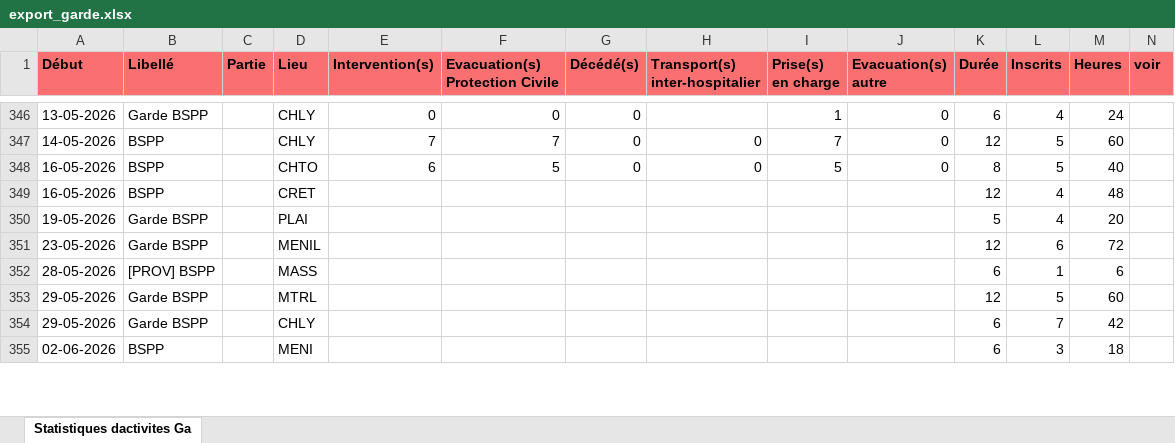
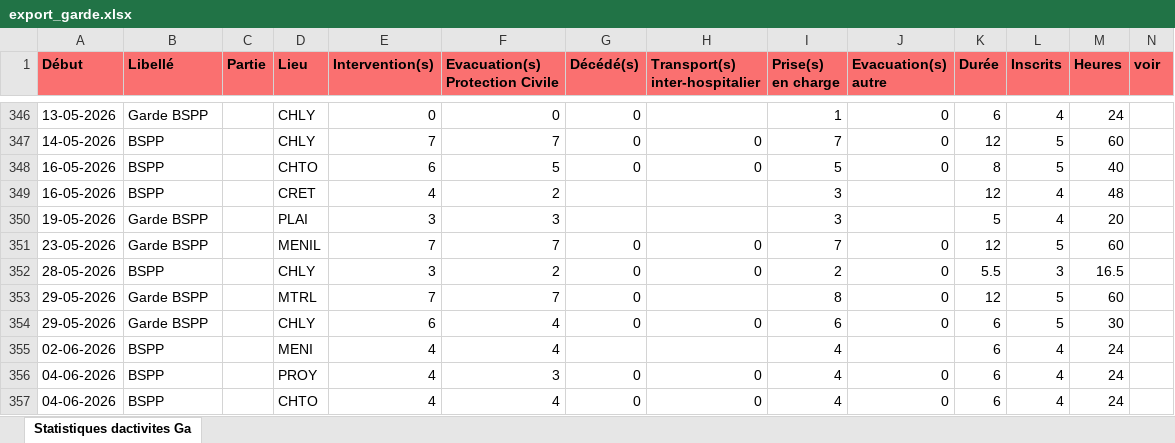
Before and after one commit to PCPSOpe12/Dashboard-Ope, an Excel workbook: data/export_garde.xlsx, sheet Statistiques dactivites Ga, drawn as a sheet; only a part is shown, gaps mark what is left out; values as stored, in another font and other column widths than the file's, no borders; removed rows and columns are numbered as before the commit, all else as after; the diff covers the shown part only; the diff names each change by its address in the sheet, - before the commit and + after, or states it on an @@ line.

Commit message:
Mise à jour Garde — 23/06/2026

```diff
--- a/data/export_garde.xlsx (sheet Statistiques dactivites Ga)
+++ b/data/export_garde.xlsx (sheet Statistiques dactivites Ga)
-E349 (Intervention(s)): (empty)
+E349 (Intervention(s)): 4
-F349 (Evacuation(s) Protection Civile): (empty)
+F349 (Evacuation(s) Protection Civile): 2
-I349:I350 (Prise(s) en charge): (empty)
+I349:I350 (Prise(s) en charge): 3
-E350 (Intervention(s)): (empty)
+E350 (Intervention(s)): 3
-F350 (Evacuation(s) Protection Civile): (empty)
+F350 (Evacuation(s) Protection Civile): 3
-E351 (Intervention(s)): (empty)
+E351 (Intervention(s)): 7
-F351 (Evacuation(s) Protection Civile): (empty)
+F351 (Evacuation(s) Protection Civile): 7
-G351 (Décédé(s)): (empty)
+G351 (Décédé(s)): 0
-H351 (Transport(s) inter-hospitalier): (empty)
+H351 (Transport(s) inter-hospitalier): 0
-I351 (Prise(s) en charge): (empty)
+I351 (Prise(s) en charge): 7
-J351 (Evacuation(s) autre): (empty)
+J351 (Evacuation(s) autre): 0
-L351 (Inscrits): 6
+L351 (Inscrits): 5
-M351 (Heures): 72
+M351 (Heures): 60
-row 352: 28-05-2026 | [PROV] BSPP |  | MASS |  |  |  |  |  |  | 6 | 1 | 6
+row 352: 28-05-2026 | BSPP |  | CHLY | 3 | 2 | 0 | 0 | 2 | 0 | 5.5 | 3 | 16.5
-E353 (Intervention(s)): (empty)
+E353 (Intervention(s)): 7
-F353 (Evacuation(s) Protection Civile): (empty)
+F353 (Evacuation(s) Protection Civile): 7
-G353:G354 (Décédé(s)): (empty)
+G353:G354 (Décédé(s)): 0
-I353 (Prise(s) en charge): (empty)
+I353 (Prise(s) en charge): 8
-J353:J354 (Evacuation(s) autre): (empty)
+J353:J354 (Evacuation(s) autre): 0
-E354 (Intervention(s)): (empty)
+E354 (Intervention(s)): 6
-F354:F355 (Evacuation(s) Protection Civile): (empty)
+F354:F355 (Evacuation(s) Protection Civile): 4
-H354 (Transport(s) inter-hospitalier): (empty)
+H354 (Transport(s) inter-hospitalier): 0
-I354 (Prise(s) en charge): (empty)
+I354 (Prise(s) en charge): 6
-L354 (Inscrits): 7
+L354 (Inscrits): 5
-M354 (Heures): 42
+M354 (Heures): 30
-E355 (Intervention(s)): (empty)
+E355 (Intervention(s)): 4
-I355 (Prise(s) en charge): (empty)
+I355 (Prise(s) en charge): 4
-L355 (Inscrits): 3
+L355 (Inscrits): 4
-M355 (Heures): 18
+M355 (Heures): 24
+row 356: 04-06-2026 | BSPP |  | PROY | 4 | 3 | 0 | 0 | 4 | 0 | 6 | 4 | 24
+row 357: 04-06-2026 | BSPP |  | CHTO | 4 | 4 | 0 | 0 | 4 | 0 | 6 | 4 | 24
```
Also changed, not shown: 8 added rows and 28 edited cells elsewhere in this sheet.
